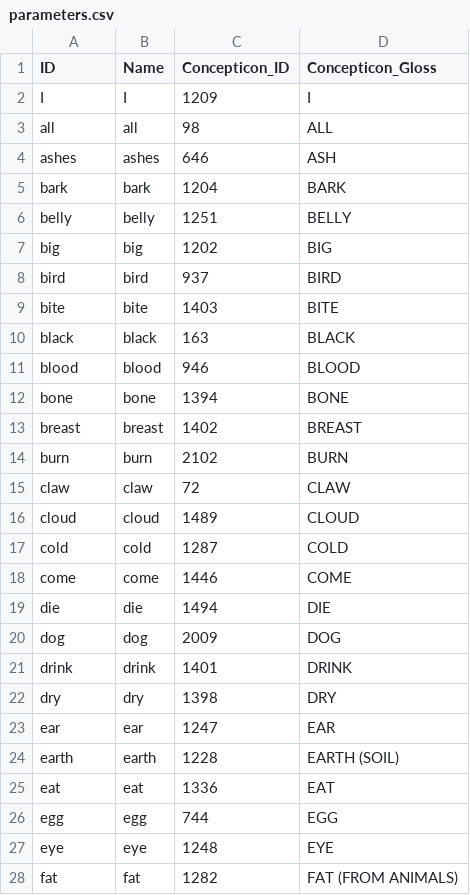
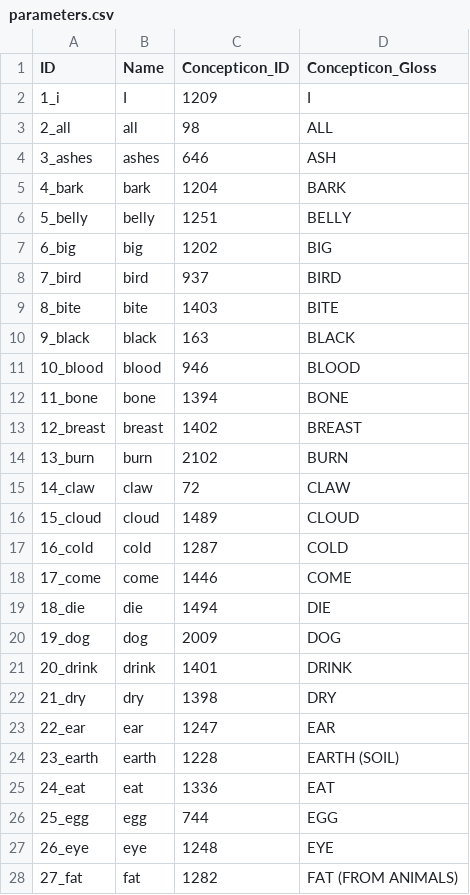
Before and after one commit to lexibank/dravlex, a CSV file: cldf/parameters.csv, drawn as a sheet; only a part is shown; the diff covers the shown part only.

```diff
--- a/cldf/parameters.csv
+++ b/cldf/parameters.csv
@@ -1,28 +1,28 @@
 ID,Name,Concepticon_ID,Concepticon_Gloss
-I,I,1209,I
-all,all,98,ALL
-ashes,ashes,646,ASH
-bark,bark,1204,BARK
-belly,belly,1251,BELLY
-big,big,1202,BIG
-bird,bird,937,BIRD
-bite,bite,1403,BITE
-black,black,163,BLACK
-blood,blood,946,BLOOD
-bone,bone,1394,BONE
-breast,breast,1402,BREAST
-burn,burn,2102,BURN
-claw,claw,72,CLAW
-cloud,cloud,1489,CLOUD
-cold,cold,1287,COLD
-come,come,1446,COME
-die,die,1494,DIE
-dog,dog,2009,DOG
-drink,drink,1401,DRINK
-dry,dry,1398,DRY
-ear,ear,1247,EAR
-earth,earth,1228,EARTH (SOIL)
-eat,eat,1336,EAT
-egg,egg,744,EGG
-eye,eye,1248,EYE
-fat,fat,1282,FAT (FROM ANIMALS)
+1_i,I,1209,I
+2_all,all,98,ALL
+3_ashes,ashes,646,ASH
+4_bark,bark,1204,BARK
+5_belly,belly,1251,BELLY
+6_big,big,1202,BIG
+7_bird,bird,937,BIRD
+8_bite,bite,1403,BITE
+9_black,black,163,BLACK
+10_blood,blood,946,BLOOD
+11_bone,bone,1394,BONE
+12_breast,breast,1402,BREAST
+13_burn,burn,2102,BURN
+14_claw,claw,72,CLAW
+15_cloud,cloud,1489,CLOUD
+16_cold,cold,1287,COLD
+17_come,come,1446,COME
+18_die,die,1494,DIE
+19_dog,dog,2009,DOG
+20_drink,drink,1401,DRINK
+21_dry,dry,1398,DRY
+22_ear,ear,1247,EAR
+23_earth,earth,1228,EARTH (SOIL)
+24_eat,eat,1336,EAT
+25_egg,egg,744,EGG
+26_eye,eye,1248,EYE
+27_fat,fat,1282,FAT (FROM ANIMALS)
```
Also changed, not shown: 73 edited cells elsewhere in this file, 4 other files.
